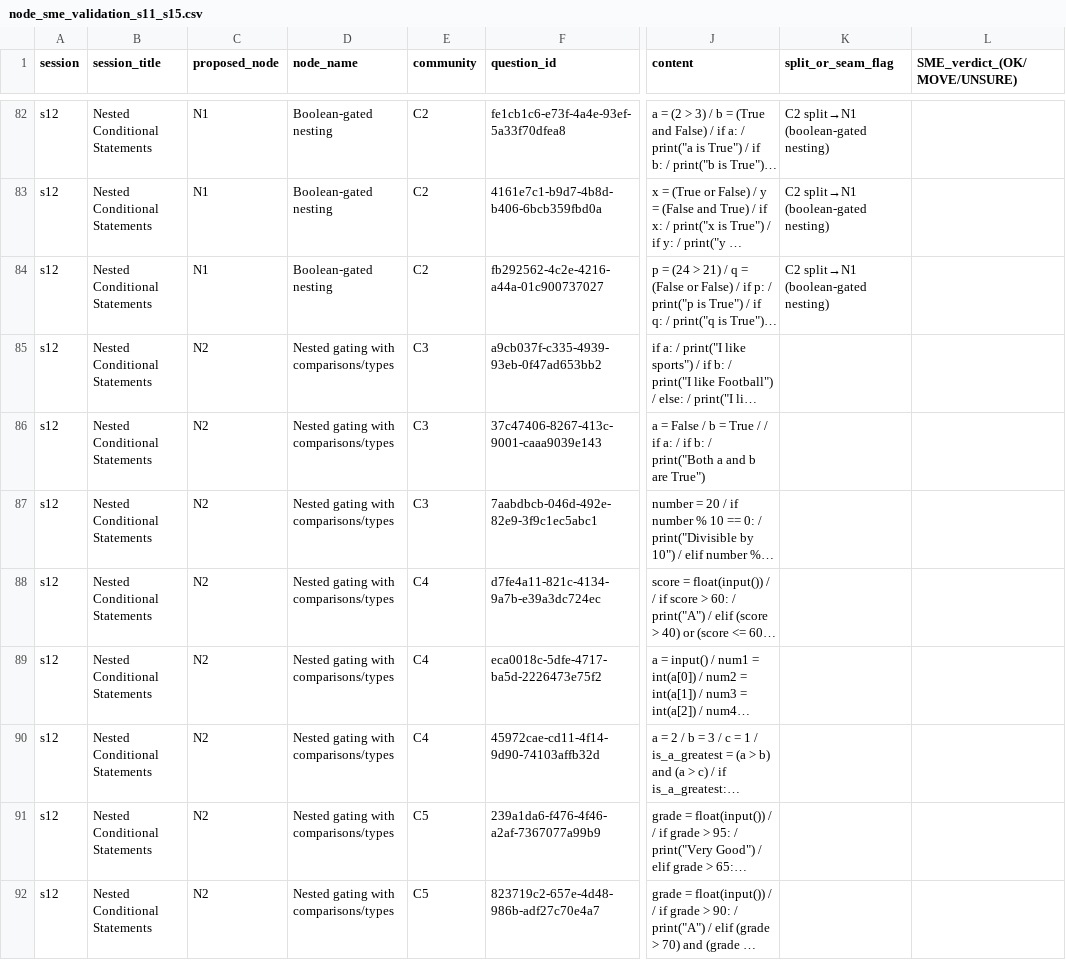
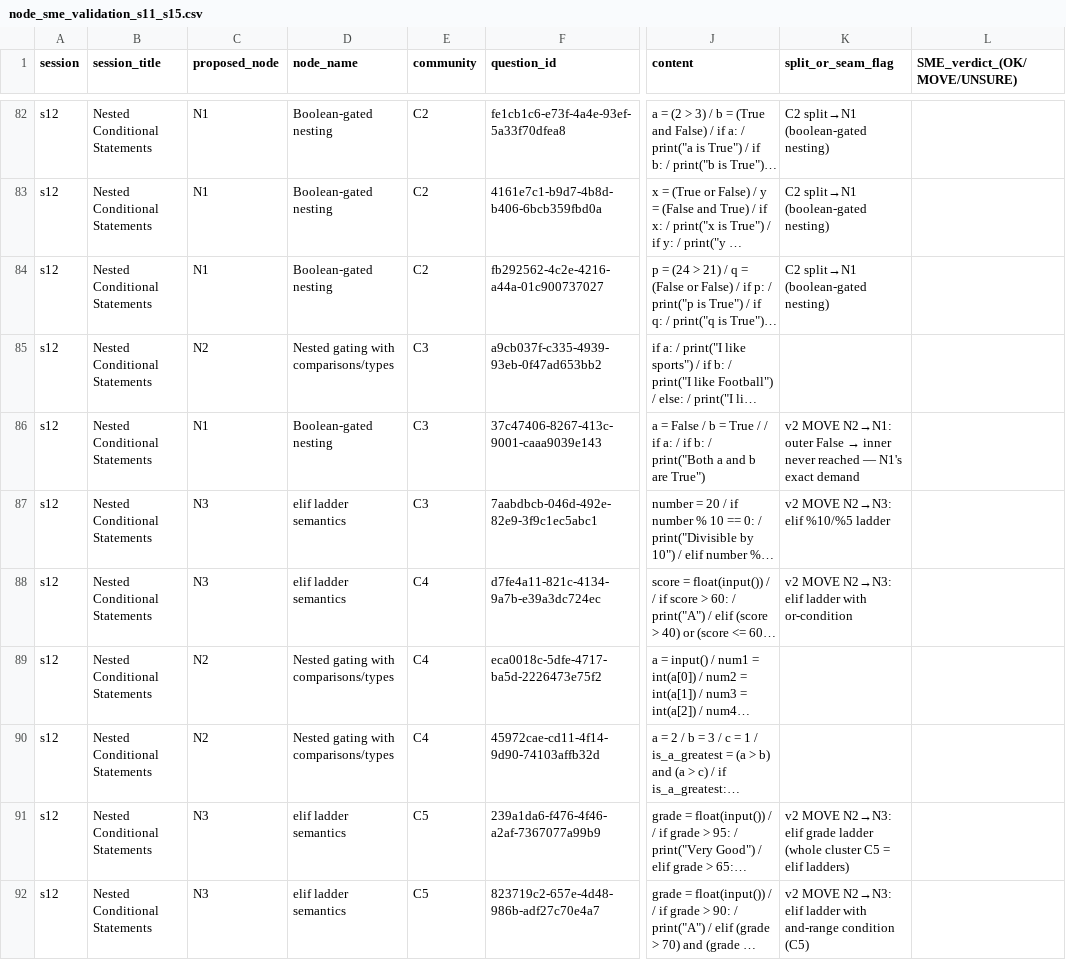
Before and after one commit to pavangangireddy2-max/open_acp, a CSV file: docs/handoff/workbench/reviews/node_sme_validation_s11_s15.csv, drawn as a sheet; only a part is shown, gaps mark what is left out; long unchanged cells end in …; the diff covers the shown part only; the diff names each change by its address in the sheet, - before the commit and + after, or states it on an @@ line.

```diff
--- a/docs/handoff/workbench/reviews/node_sme_validation_s11_s15.csv
+++ b/docs/handoff/workbench/reviews/node_sme_validation_s11_s15.csv
-C86 (proposed_node): N2
+C86 (proposed_node): N1
-D86 (node_name): Nested gating with comparisons/types
+D86 (node_name): Boolean-gated nesting
@@ K86 (split_or_seam_flag): (empty) → v2 MOVE N2→N1: outer False → inner never reached — N1's exact demand @@
-C87:C88 (proposed_node): N2
+C87:C88 (proposed_node): N3
-D87:D88 (node_name): Nested gating with comparisons/types
+D87:D88 (node_name): elif ladder semantics
-K87 (split_or_seam_flag): (empty)
+K87 (split_or_seam_flag): v2 MOVE N2→N3: elif %10/%5 ladder
-K88 (split_or_seam_flag): (empty)
+K88 (split_or_seam_flag): v2 MOVE N2→N3: elif ladder with or-condition
-C91:C92 (proposed_node): N2
+C91:C92 (proposed_node): N3
-D91:D92 (node_name): Nested gating with comparisons/types
+D91:D92 (node_name): elif ladder semantics
-K91 (split_or_seam_flag): (empty)
+K91 (split_or_seam_flag): v2 MOVE N2→N3: elif grade ladder (whole cluster C5 = elif ladders)
-K92 (split_or_seam_flag): (empty)
+K92 (split_or_seam_flag): v2 MOVE N2→N3: elif ladder with and-range condition (C5)
```
Also changed, not shown: 58 edited cells elsewhere in this file, 3 other files.
